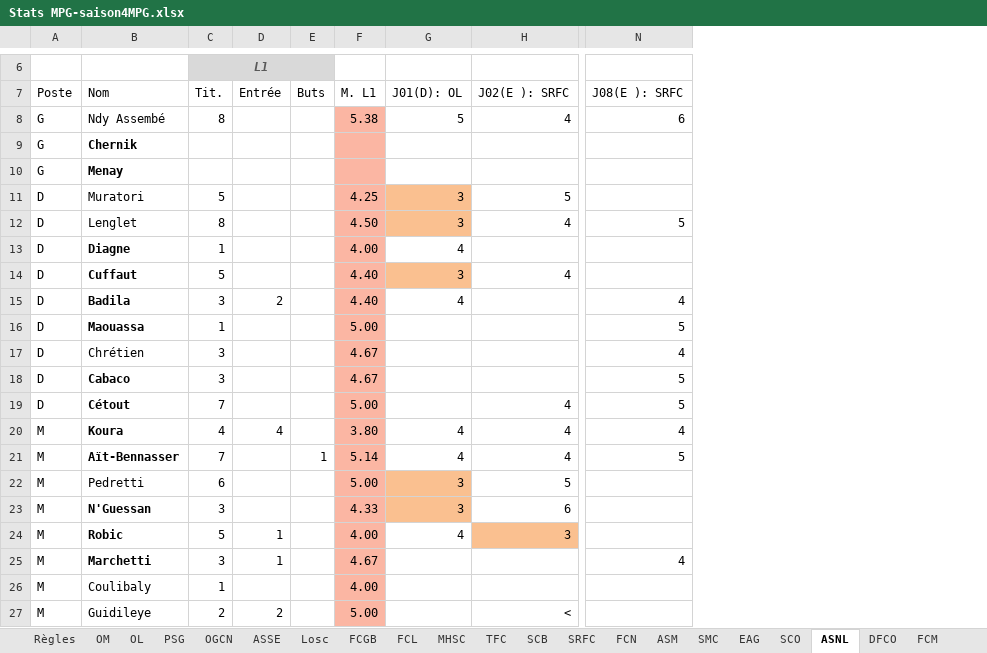
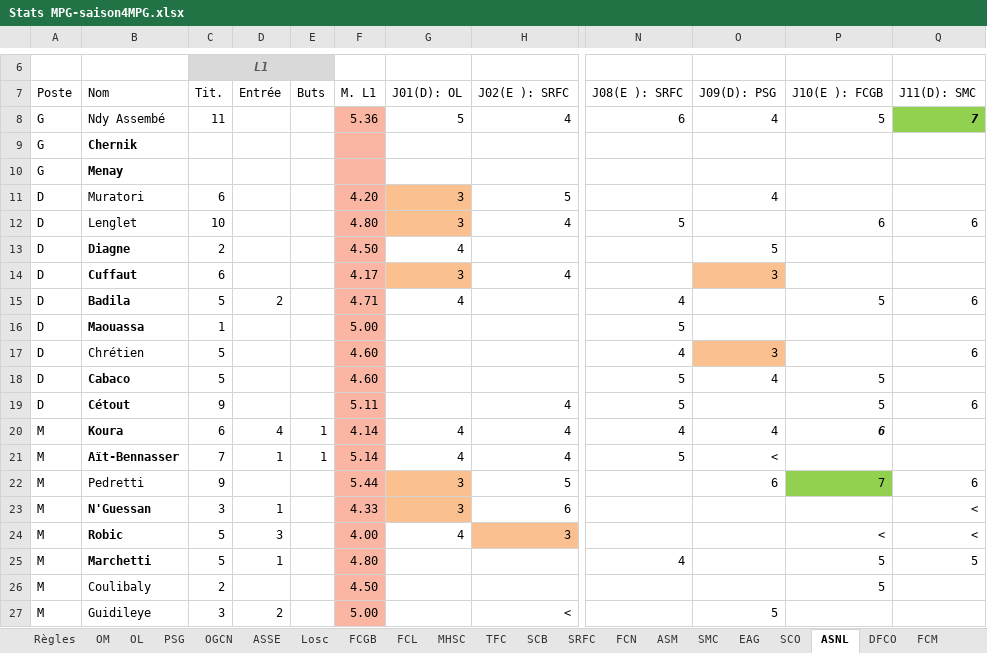
Before and after one commit to hdurix/mpg, an Excel workbook: Stats MPG-saison4MPG.xlsx, sheet ASNL, drawn as a sheet; only a part is shown, gaps mark what is left out; values as stored, in another font and other column widths than the file's, no borders; the diff covers the shown part only; the diff names each change by its address in the sheet, - before the commit and + after, or states it on an @@ line.

```diff
--- a/Stats MPG-saison4MPG.xlsx (sheet ASNL)
+++ b/Stats MPG-saison4MPG.xlsx (sheet ASNL)
+column O (J09(D): PSG), rows 8-27: 4 |  |  | 4 |  | 5 | 3 |  |  | 3 | 4 |  | 4 | < | 6 |  |  |  |  | 5
+column P (J10(E ): FCGB), rows 8-26: 5 |  |  |  | 6 |  |  | 5 |  |  | 5 | 5 | 6 |  | 7 |  | < | 5 | 5
+column Q (J11(D): SMC), rows 8-25: 7 |  |  |  | 6 |  |  | 6 |  | 6 |  | 6 |  |  | 6 | < | < | 5
-C8 (Tit.): 8
+C8 (Tit.): 11
-F8 (M. L1): 5.38
+F8 (M. L1): 5.36
-C11 (Tit.): 5
+C11 (Tit.): 6
-F11 (M. L1): 4.25
+F11 (M. L1): 4.20
-C12 (Tit.): 8
+C12 (Tit.): 10
-F12 (M. L1): 4.50
+F12 (M. L1): 4.80
-C13 (Tit.): 1
+C13 (Tit.): 2
-F13 (M. L1): 4.00
+F13 (M. L1): 4.50
-C14 (Tit.): 5
+C14 (Tit.): 6
-F14 (M. L1): 4.40
+F14 (M. L1): 4.17
-C15 (Tit.): 3
+C15 (Tit.): 5
-F15 (M. L1): 4.40
+F15 (M. L1): 4.71
-C17:C18 (Tit.): 3
+C17:C18 (Tit.): 5
-F17:F18 (M. L1): 4.67
+F17:F18 (M. L1): 4.60
-C19 (Tit.): 7
+C19 (Tit.): 9
-F19 (M. L1): 5.00
+F19 (M. L1): 5.11
-C20 (Tit.): 4
+C20 (Tit.): 6
-E20 (Buts): (empty)
+E20 (Buts): 1
-F20 (M. L1): 3.80
+F20 (M. L1): 4.14
-D21 (Entrée): (empty)
+D21 (Entrée): 1
-C22 (Tit.): 6
+C22 (Tit.): 9
-F22 (M. L1): 5.00
+F22 (M. L1): 5.44
-D23 (Entrée): (empty)
+D23 (Entrée): 1
-D24 (Entrée): 1
+D24 (Entrée): 3
-C25 (Tit.): 3
+C25 (Tit.): 5
-F25 (M. L1): 4.67
+F25 (M. L1): 4.80
-C26 (Tit.): 1
+C26 (Tit.): 2
-F26 (M. L1): 4.00
+F26 (M. L1): 4.50
-C27 (Tit.): 2
+C27 (Tit.): 3
```
Also changed, not shown: 1 added row and 12 edited cells elsewhere in this sheet, sheet FCGB, sheet PSG, sheet MHSC, sheet FCL, sheet OL, sheet EAG, 13 more sheets, formulas that keep their value, MPG-en.xlsm, MPG.xlsm, 1 other file.
